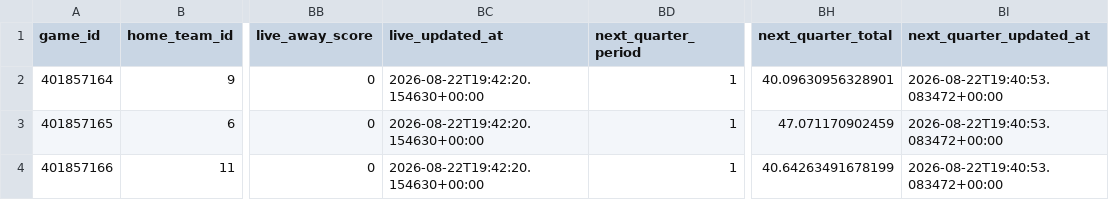
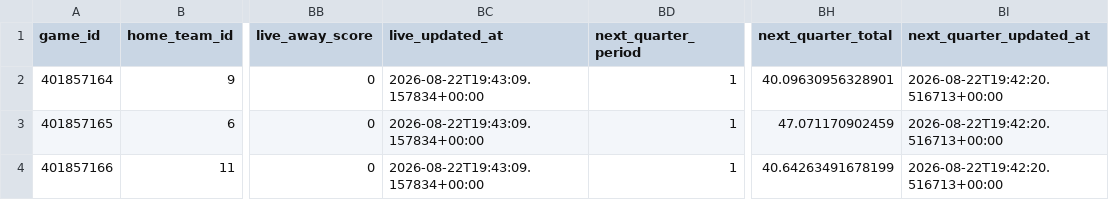
Before and after one commit to mvnathan/wnba-data, a CSV file: predictions/latest.csv, drawn as a sheet; only a part is shown, gaps mark what is left out; the diff names each change by its address in the sheet, - before the commit and + after, or states it on an @@ line.

```diff
--- a/predictions/latest.csv
+++ b/predictions/latest.csv
-BC2:BC4 (live_updated_at): 2026-08-22T19:42:20.154630+00:00
+BC2:BC4 (live_updated_at): 2026-08-22T19:43:09.157834+00:00
-BI2:BI4 (next_quarter_updated_at): 2026-08-22T19:40:53.083472+00:00
+BI2:BI4 (next_quarter_updated_at): 2026-08-22T19:42:20.516713+00:00
```
Also changed, not shown: 7 other files.
